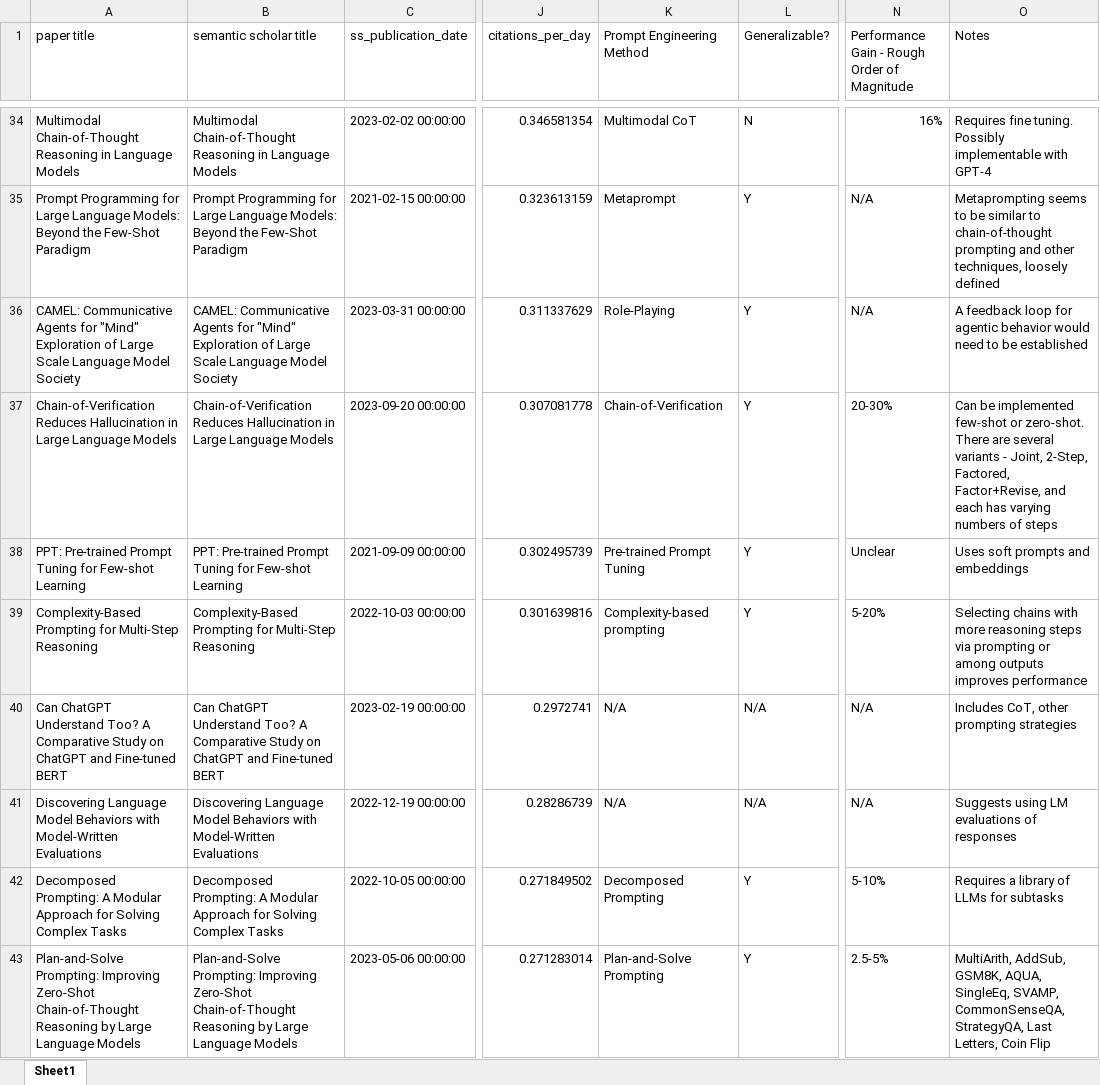
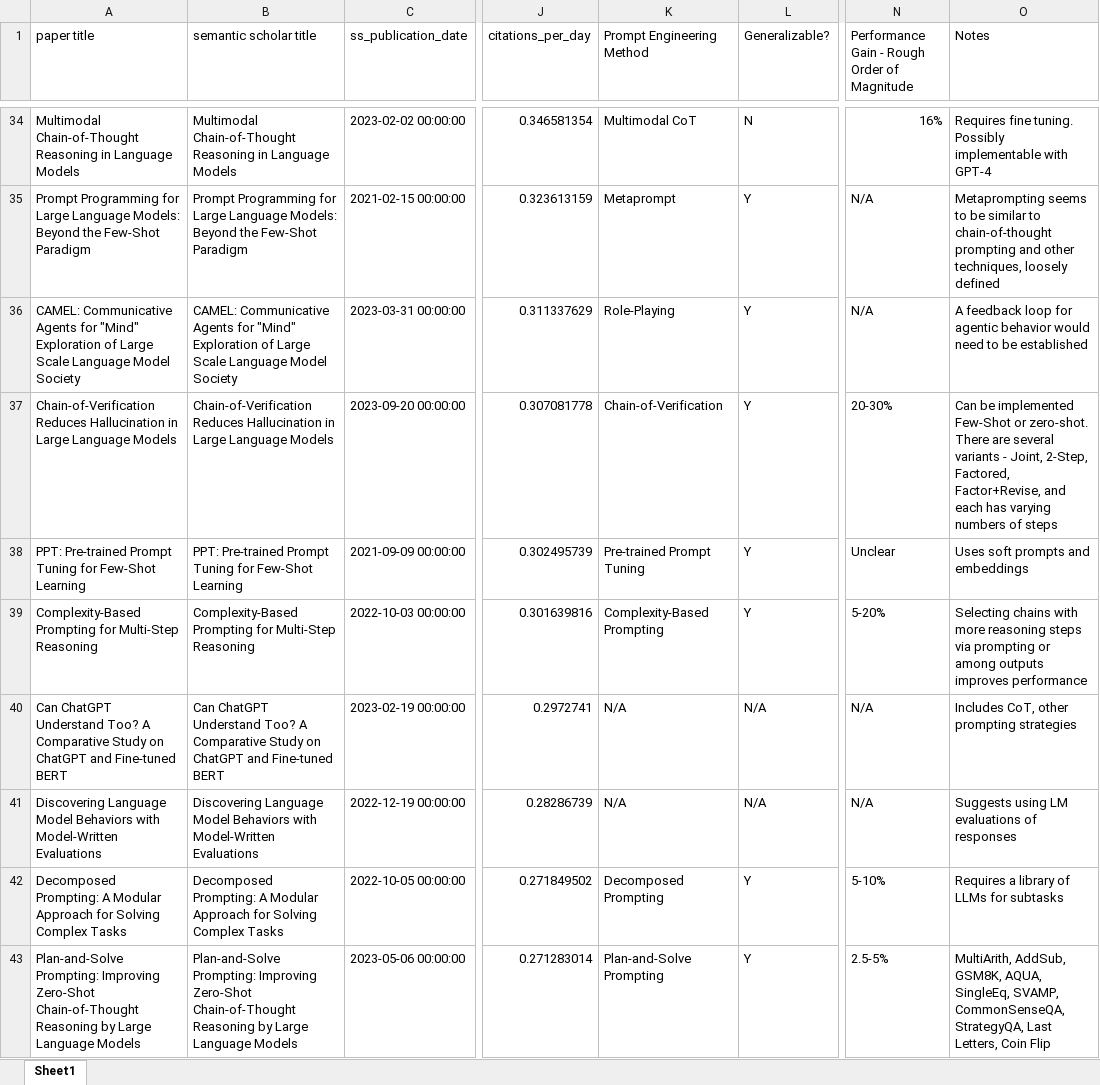
Before and after one commit to ijyliu/anlp23-project, an Excel workbook: Selection of Prompt Engineering Methods/Hand-Labeled Method and Implementation Considerations.xlsx, sheet Sheet1, drawn as a sheet; only a part is shown, gaps mark what is left out; values as stored, in another font and other column widths than the file's, no cell formats; the diff covers the shown part only; the diff names each change by its address in the sheet, - before the commit and + after, or states it on an @@ line.

```diff
--- a/Selection of Prompt Engineering Methods/Hand-Labeled Method and Implementation Considerations.xlsx (sheet Sheet1)
+++ b/Selection of Prompt Engineering Methods/Hand-Labeled Method and Implementation Considerations.xlsx (sheet Sheet1)
-O37 (Notes): …be implemented few-shot or zero-shot.…
+O37 (Notes): …be implemented Few-Shot or zero-shot.…
-A38 (paper title): …Tuning for Few-shot Learning
+A38 (paper title): …Tuning for Few-Shot Learning
-B38 (semantic scholar title): …Tuning for Few-shot Learning
+B38 (semantic scholar title): …Tuning for Few-Shot Learning
-K39 (Prompt Engineering Method): Complexity-based prompting
+K39 (Prompt Engineering Method): Complexity-Based Prompting
```
Also changed, not shown: 25 edited cells elsewhere in this sheet, cell formats, 5 other files.
